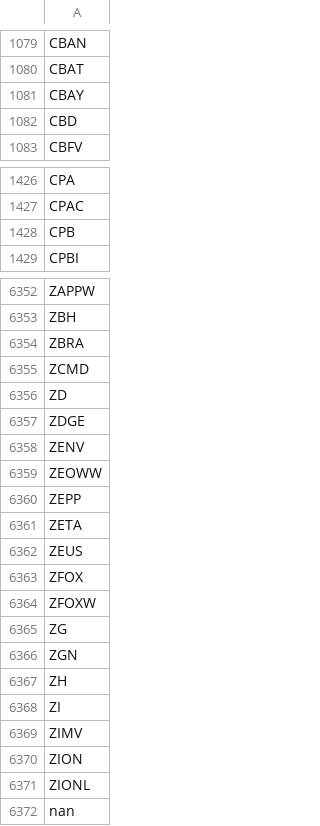
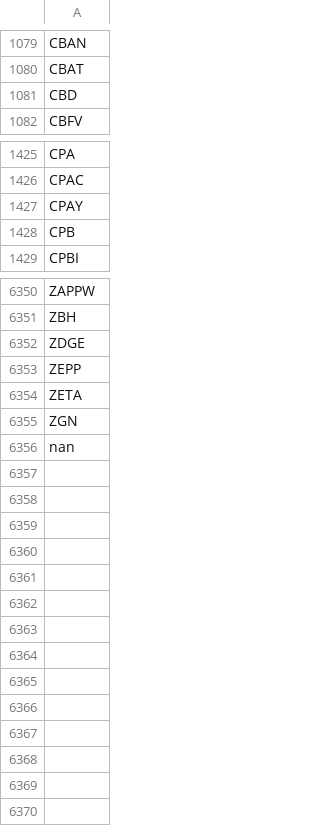
Before and after one commit to Sing0424/Stocks-tools, a CSV file: Screener/data/symbols.csv, drawn as a sheet; only a part is shown, gaps mark what is left out; the diff covers the shown part only.

```diff
--- a/Screener/data/symbols.csv
+++ b/Screener/data/symbols.csv
@@ -1080,3 +1080,2 @@ CBAN
 CBAT
-CBAY
 CBD
@@ -1427,2 +1426,3 @@ CPA
 CPAC
+CPAY
 CPB
@@ -6353,20 +6351,6 @@ ZAPPW
 ZBH
-ZBRA
-ZCMD
-ZD
 ZDGE
-ZENV
-ZEOWW
 ZEPP
 ZETA
-ZEUS
-ZFOX
-ZFOXW
-ZG
 ZGN
-ZH
-ZI
-ZIMV
-ZION
-ZIONL
 nan
```
Also changed, not shown: 2 removed rows elsewhere in this file, Screener/data/nq_symbol.csv, Screener/data/other_symbol.csv, 7 other files.
